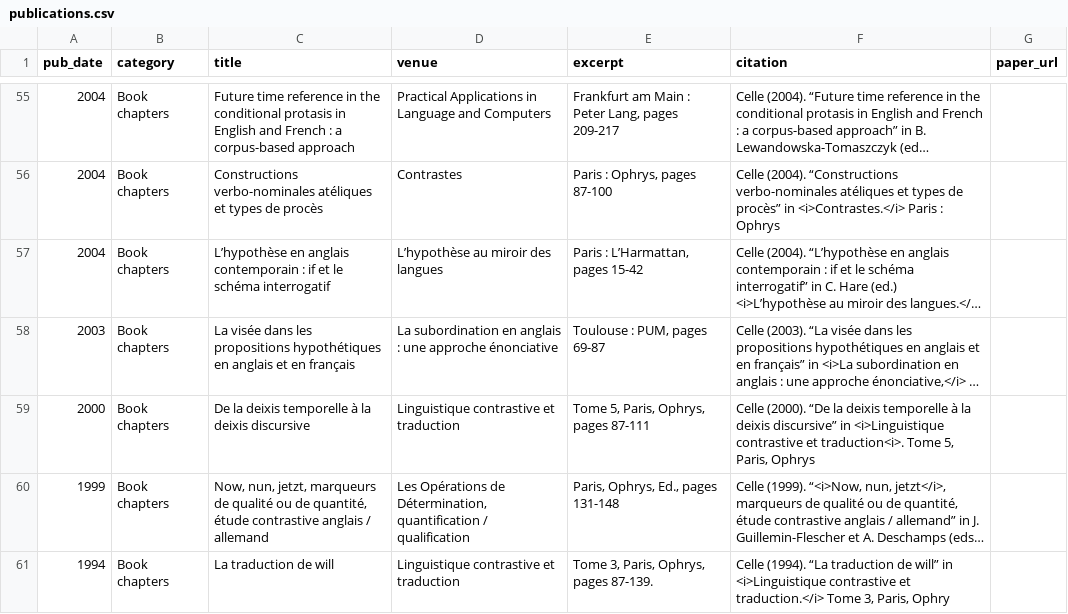
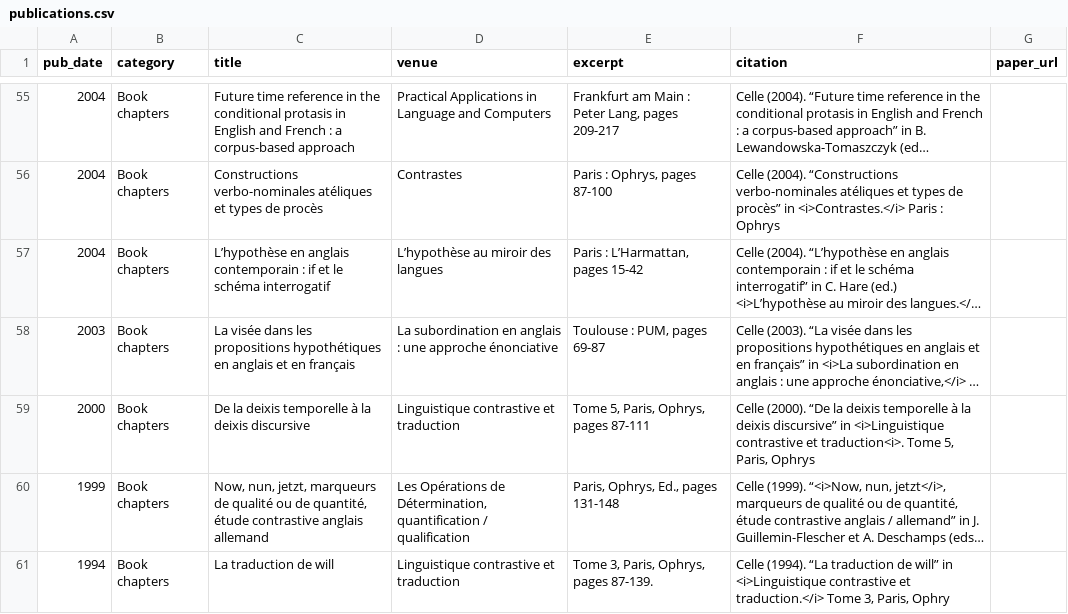
Before and after one commit to agnes-celle/agnes-celle.github.io, a CSV file: markdown_generator/publications.csv, drawn as a sheet; only a part is shown, gaps mark what is left out; long unchanged cells end in …; the diff names each change by its address in the sheet, - before the commit and + after, or states it on an @@ line.

```diff
--- a/markdown_generator/publications.csv
+++ b/markdown_generator/publications.csv
-C60 (title): …contrastive anglais / allemand
+C60 (title): …contrastive anglais allemand
```
Also changed, not shown: 1 other file.
